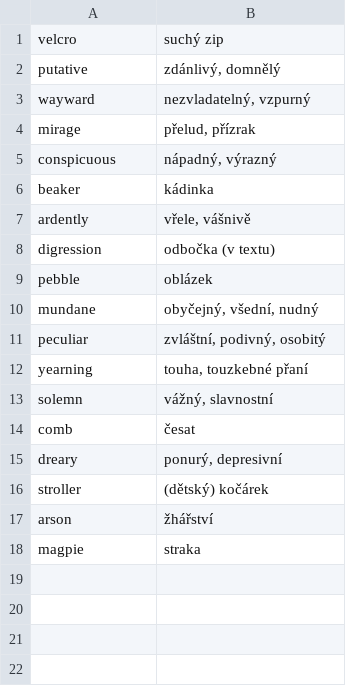
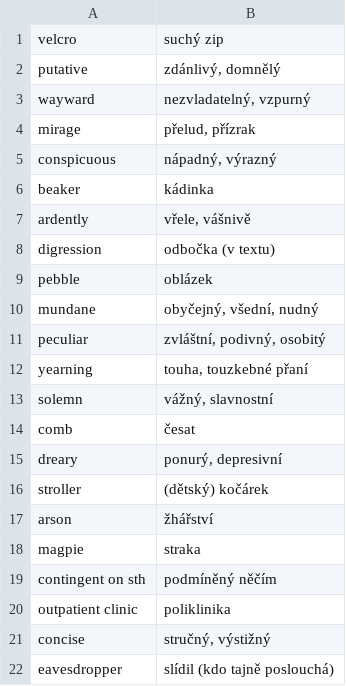
Before and after one commit to jlibovicky/practice-vocab, a TSV file: english/random.tsv, drawn as a sheet.

Commit message:
more english

```diff
--- a/english/random.tsv
+++ b/english/random.tsv
@@ -18 +18,5 @@ arson	žhářství
 magpie	straka
+contingent on sth 	podmíněný něčím
+outpatient clinic 	poliklinika
+concise 	stručný, výstižný
+eavesdropper	slídil (kdo tajně poslouchá)
```
Also changed, not shown: german/lesen.tsv.
